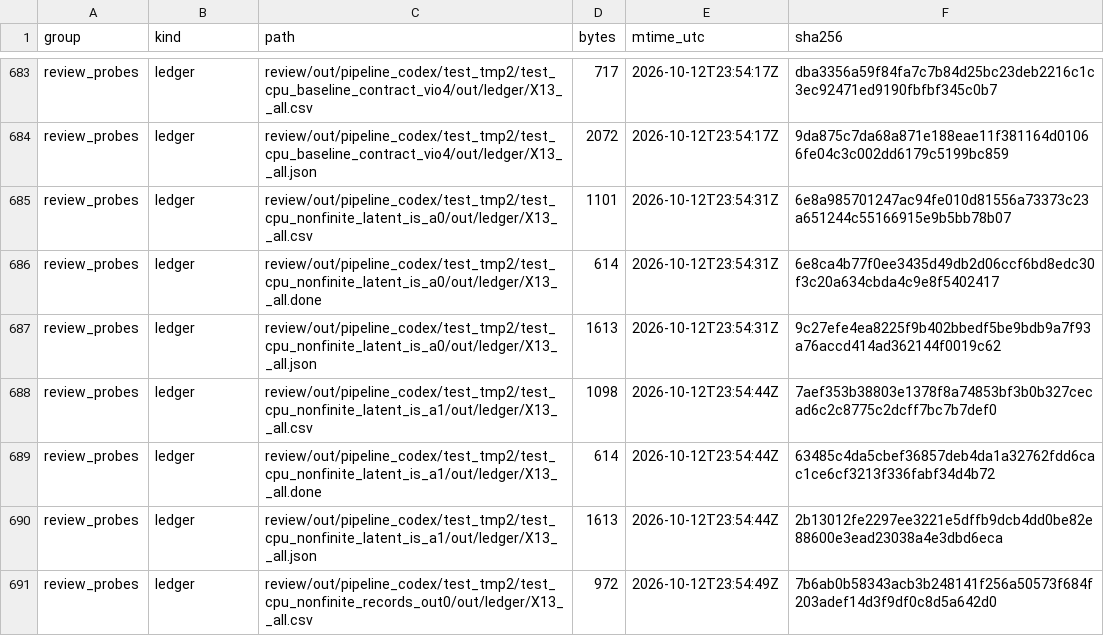
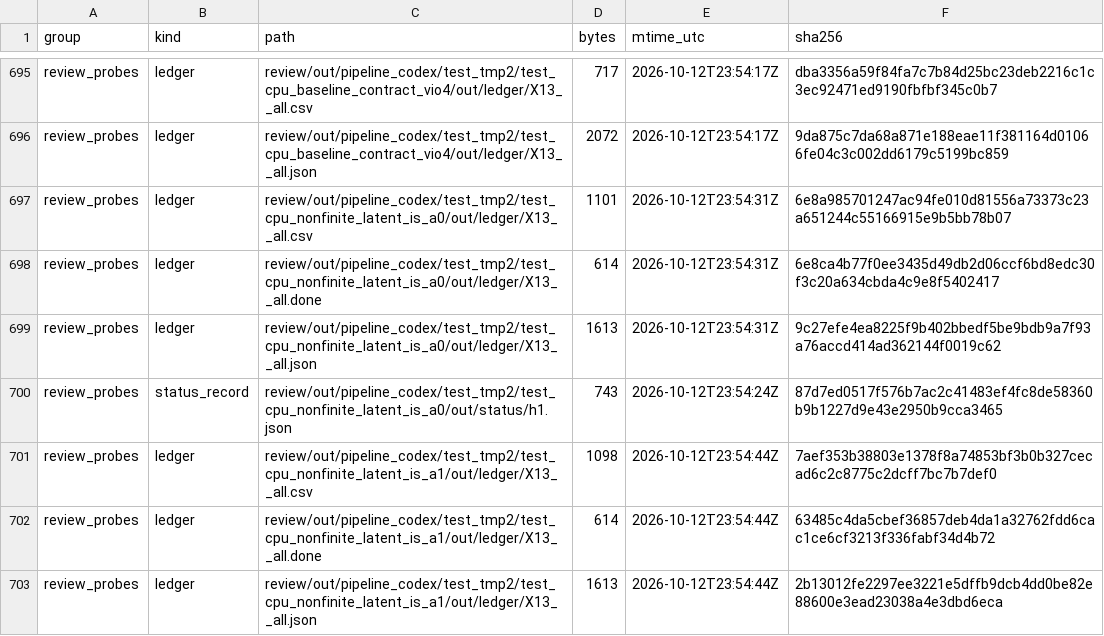
Before and after one commit to kreid415/wasserstein-critic-deconfounding, a CSV file: experiments/x1_x13_score_hashes_20261015/score_file_hashes.csv, drawn as a sheet; only a part is shown, gaps mark what is left out; the shorter side is filled out with more unchanged rows; the diff covers the shown part only.

Commit message:
SI-79 redo (2026-10-16): status records hashed (851 files), count-only X1_local status tally, audit redone over every listed stem and folder and all sessions since 2026-10-02 (one new display found)

```diff
--- a/experiments/x1_x13_score_hashes_20261015/score_file_hashes.csv
+++ b/experiments/x1_x13_score_hashes_20261015/score_file_hashes.csv
@@ -687,2 +699,3 @@ review_probes,ledger,review/out/pipeline_codex/test_tmp2/test_cpu_nonfinite_late
 review_probes,ledger,review/out/pipeline_codex/test_tmp2/test_cpu_nonfinite_latent_is_a0/out/ledger/X13__all.json,1613,2026-10-12T23:54:31Z,9c27efe4ea8225f9b402bbedf5be9bdb9a7f93a76accd414ad362144f0019c62
+review_probes,status_record,review/out/pipeline_codex/test_tmp2/test_cpu_nonfinite_latent_is_a0/out/status/h1.json,743,2026-10-12T23:54:24Z,87d7ed0517f576b7ac2c41483ef4fc8de58360b9b1227d9e43e2950b9cca3465
 review_probes,ledger,review/out/pipeline_codex/test_tmp2/test_cpu_nonfinite_latent_is_a1/out/ledger/X13__all.csv,1098,2026-10-12T23:54:44Z,7aef353b38803e1378f8a74853bf3b0b327cecad6c2c8775c2dcff7bc7b7def0
```
Also changed, not shown: 23 added rows elsewhere in this file, 7 other files.
